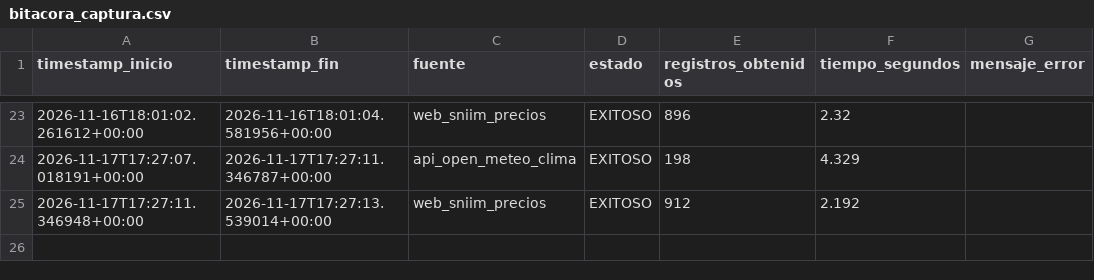
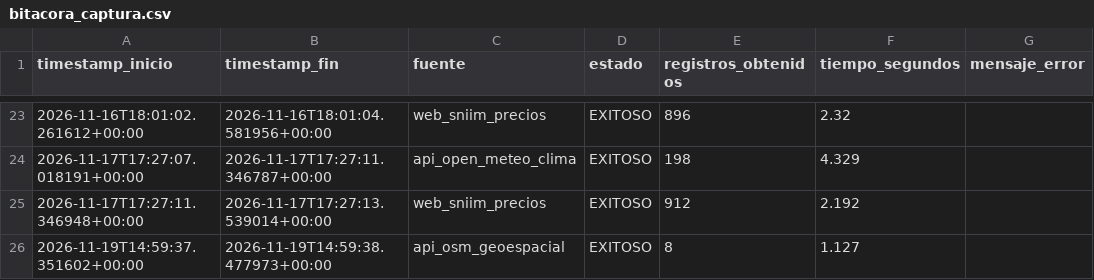
Before and after one commit to Elit-001/tdl-tintos-vargas, a CSV file: calidad/bitacora_captura.csv, drawn as a sheet; only a part is shown, gaps mark what is left out; the diff names each change by its address in the sheet, - before the commit and + after, or states it on an @@ line.

```diff
--- a/calidad/bitacora_captura.csv
+++ b/calidad/bitacora_captura.csv
+row 26: 2026-11-19T14:59:37.351602+00:00 | 2026-11-19T14:59:38.477973+00:00 | api_osm_geoespacial | EXITOSO | 8 | 1.127
```
Also changed, not shown: calidad/defectos-carlos.csv, calidad/tiempo-carlos.csv, 21 other files.
